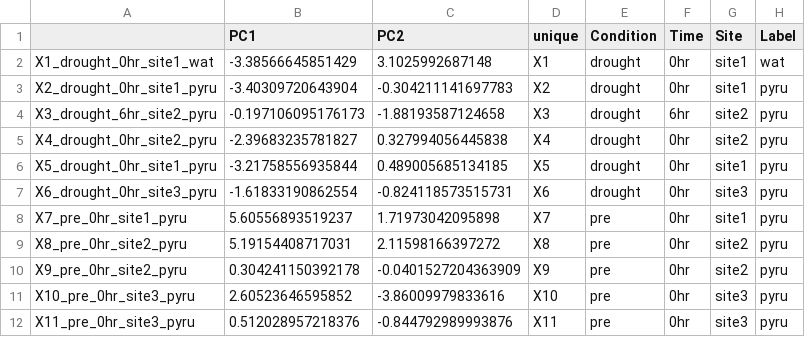
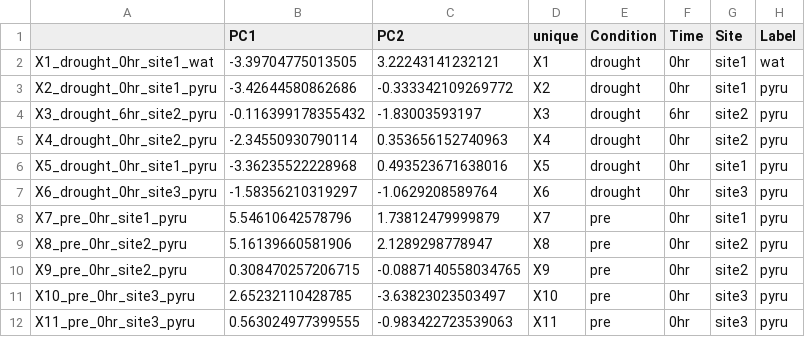
Before and after one commit to linneakh/ProjectX, a CSV file: Output/PCA_meta/PCA_individual_coordinates.csv, drawn as a sheet.

```diff
--- a/Output/PCA_meta/PCA_individual_coordinates.csv
+++ b/Output/PCA_meta/PCA_individual_coordinates.csv
@@ -1,12 +1,12 @@
 "","PC1","PC2","unique","Condition","Time","Site","Label"
-"X1_drought_0hr_site1_wat",-3.38566645851429,3.1025992687148,"X1","drought","0hr","site1","wat"
-"X2_drought_0hr_site1_pyru",-3.40309720643904,-0.304211141697783,"X2","drought","0hr","site1","pyru"
-"X3_drought_6hr_site2_pyru",-0.197106095176173,-1.88193587124658,"X3","drought","6hr","site2","pyru"
-"X4_drought_0hr_site2_pyru",-2.39683235781827,0.327994056445838,"X4","drought","0hr","site2","pyru"
-"X5_drought_0hr_site1_pyru",-3.21758556935844,0.489005685134185,"X5","drought","0hr","site1","pyru"
-"X6_drought_0hr_site3_pyru",-1.61833190862554,-0.824118573515731,"X6","drought","0hr","site3","pyru"
-"X7_pre_0hr_site1_pyru",5.60556893519237,1.71973042095898,"X7","pre","0hr","site1","pyru"
-"X8_pre_0hr_site2_pyru",5.19154408717031,2.11598166397272,"X8","pre","0hr","site2","pyru"
-"X9_pre_0hr_site2_pyru",0.304241150392178,-0.0401527204363909,"X9","pre","0hr","site2","pyru"
-"X10_pre_0hr_site3_pyru",2.60523646595852,-3.86009979833616,"X10","pre","0hr","site3","pyru"
-"X11_pre_0hr_site3_pyru",0.512028957218376,-0.844792989993876,"X11","pre","0hr","site3","pyru"
+"X1_drought_0hr_site1_wat",-3.39704775013505,3.22243141232121,"X1","drought","0hr","site1","wat"
+"X2_drought_0hr_site1_pyru",-3.42644580862686,-0.333342109269772,"X2","drought","0hr","site1","pyru"
+"X3_drought_6hr_site2_pyru",-0.116399178355432,-1.83003593197,"X3","drought","6hr","site2","pyru"
+"X4_drought_0hr_site2_pyru",-2.34550930790114,0.353656152740963,"X4","drought","0hr","site2","pyru"
+"X5_drought_0hr_site1_pyru",-3.36235522228968,0.493523671638016,"X5","drought","0hr","site1","pyru"
+"X6_drought_0hr_site3_pyru",-1.58356210319297,-1.0629208589764,"X6","drought","0hr","site3","pyru"
+"X7_pre_0hr_site1_pyru",5.54610642578796,1.73812479999879,"X7","pre","0hr","site1","pyru"
+"X8_pre_0hr_site2_pyru",5.16139660581906,2.1289298778947,"X8","pre","0hr","site2","pyru"
+"X9_pre_0hr_site2_pyru",0.308470257206715,-0.0887140558034765,"X9","pre","0hr","site2","pyru"
+"X10_pre_0hr_site3_pyru",2.65232110428785,-3.63823023503497,"X10","pre","0hr","site3","pyru"
+"X11_pre_0hr_site3_pyru",0.563024977399555,-0.983422723539063,"X11","pre","0hr","site3","pyru"
```
Also changed, not shown: 14 other files.
